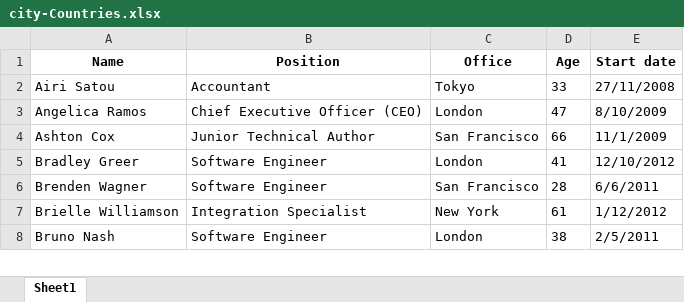
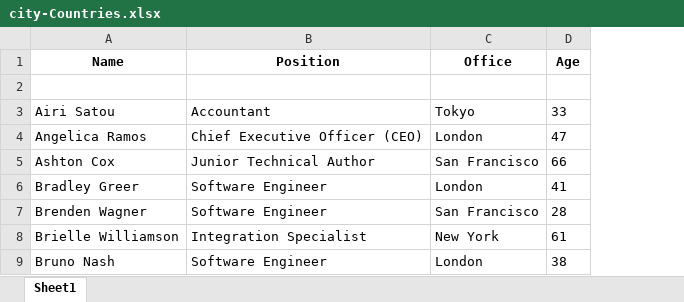
Before and after one commit to JULIOMENA986/WebScraping_selenium_python, an Excel workbook: excels/city-Countries.xlsx, sheet Sheet1, drawn as a sheet; only a part is shown; values as stored, in another font and other column widths than the file's, no borders; removed rows and columns are numbered as before the commit, all else as after; the diff names each change by its address in the sheet, - before the commit and + after, or states it on an @@ line.

```diff
--- a/excels/city-Countries.xlsx (sheet Sheet1)
+++ b/excels/city-Countries.xlsx (sheet Sheet1)
-column E (Start date), rows 2-8: 27/11/2008 | 8/10/2009 | 11/1/2009 | 12/10/2012 | 6/6/2011 | 1/12/2012 | 2/5/2011
+row 2: (empty)
```
Also changed, not shown: excels/formula1_results.xlsx, excels/monedas.xlsx, 10 other files.
